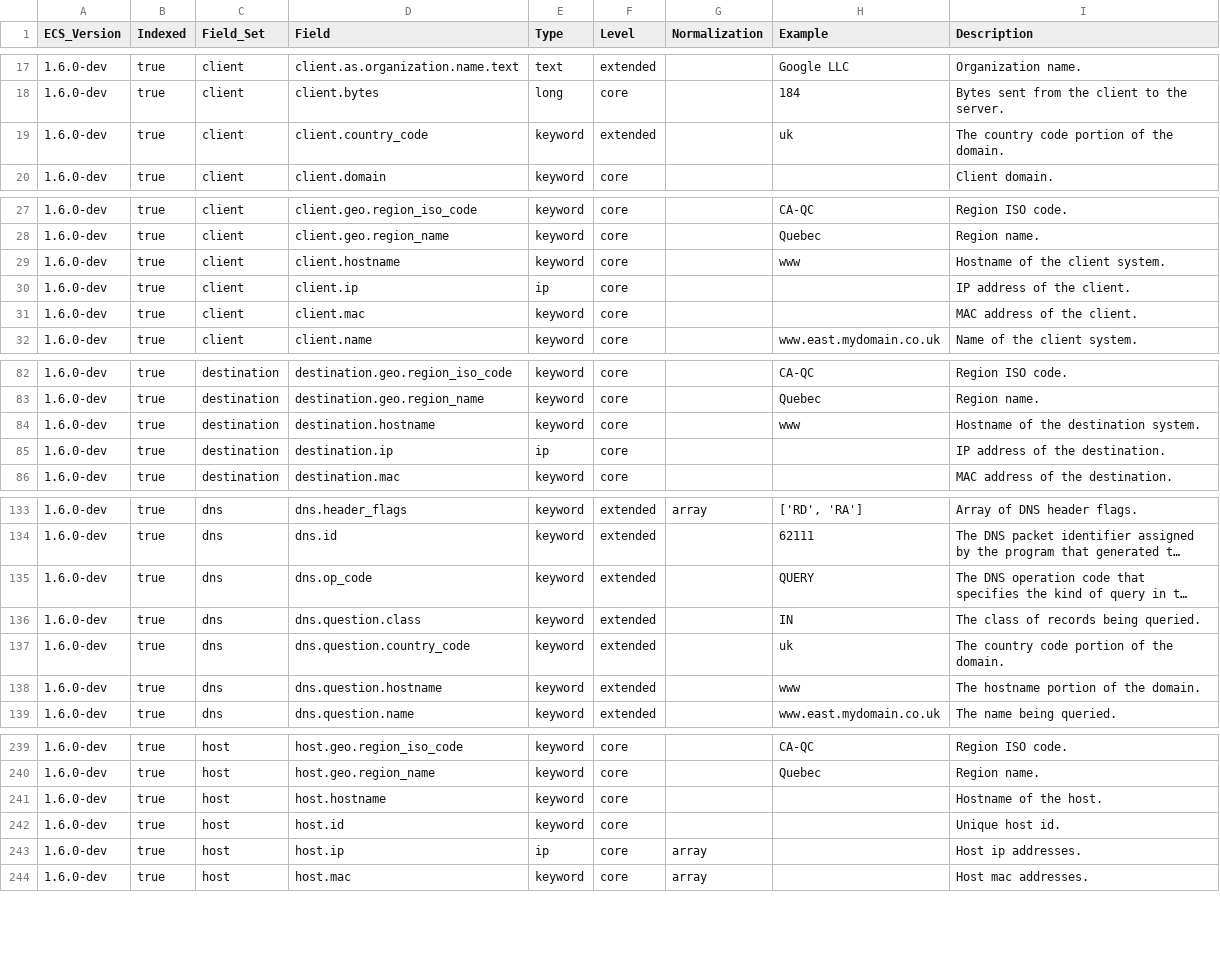
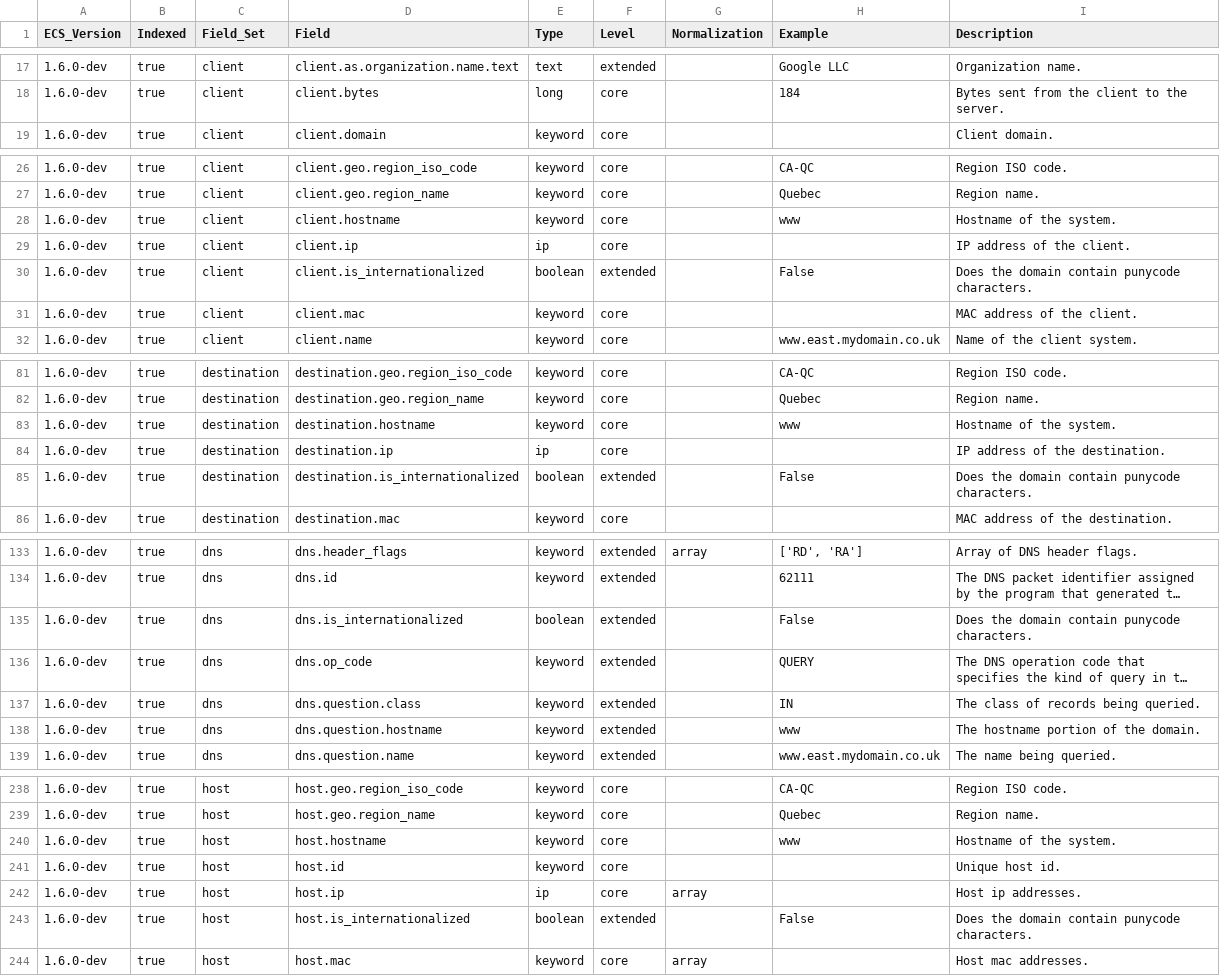
Before and after one commit to elastic/ecs, a CSV file: generated/csv/fields.csv, drawn as a sheet; only a part is shown, gaps mark what is left out; long unchanged cells end in …; removed rows and columns are numbered as before the commit, all else as after; the diff covers the shown part only; the diff names each change by its address in the sheet, - before the commit and + after, or states it on an @@ line.

Commit message:
Updated Domain fields
removed country code
added is_internationalized
added further qualification for subdomain, tld
replicated updates to client, server, source, destination, url, host, and dns.question

```diff
--- a/generated/csv/fields.csv
+++ b/generated/csv/fields.csv
-row 19: 1.6.0-dev | true | client | client.country_code | keyword | extended |  | uk | The country code portion of the domain.
-I28 (Description): Hostname of the client system.
+I28 (Description): Hostname of the system.
+row 30: 1.6.0-dev | true | client | client.is_internationalized | boolean | extended |  | False | Does the domain contain punycode characters.
-I83 (Description): Hostname of the destination system.
+I83 (Description): Hostname of the system.
+row 85: 1.6.0-dev | true | destination | destination.is_internationalized | boolean | extended |  | False | Does the domain contain punycode characters.
+row 135: 1.6.0-dev | true | dns | dns.is_internationalized | boolean | extended |  | False | Does the domain contain punycode characters.
-row 137: 1.6.0-dev | true | dns | dns.question.country_code | keyword | extended |  | uk | The country code portion of the domain.
-H240 (Example): (empty)
+H240 (Example): www
-I240 (Description): Hostname of the host.
+I240 (Description): Hostname of the system.
+row 243: 1.6.0-dev | true | host | host.is_internationalized | boolean | extended |  | False | Does the domain contain punycode characters.
```
Also changed, not shown: 2 added rows, 5 removed rows and 7 edited cells elsewhere in this file, 22 other files.
